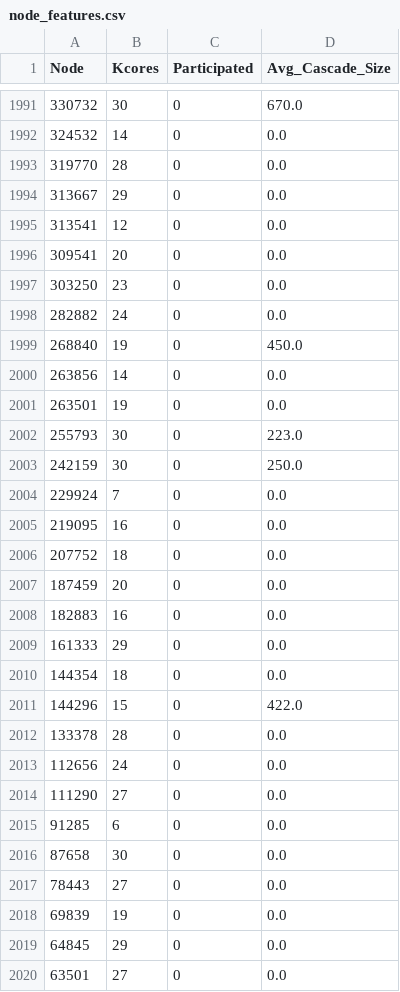
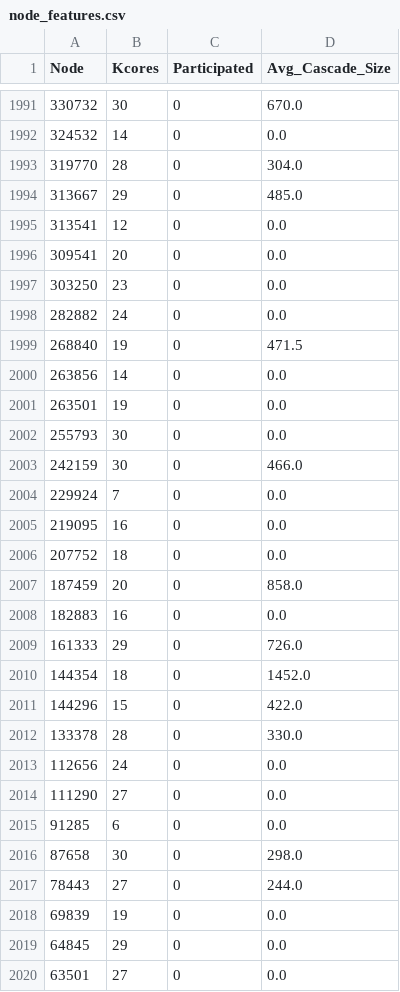
Before and after one commit to Skoyntoyflis/IMINFECTOR, a CSV file: Data/Digg/node_features.csv, drawn as a sheet; only a part is shown, gaps mark what is left out; the diff covers the shown part only.

```diff
--- a/Data/Digg/node_features.csv
+++ b/Data/Digg/node_features.csv
@@ -1992,4 +1992,4 @@ Node,Kcores,Participated,Avg_Cascade_Size
 324532,14,0,0.0
-319770,28,0,0.0
-313667,29,0,0.0
+319770,28,0,304.0
+313667,29,0,485.0
 313541,12,0,0.0
@@ -1998,7 +1998,7 @@ Node,Kcores,Participated,Avg_Cascade_Size
 282882,24,0,0.0
-268840,19,0,450.0
+268840,19,0,471.5
 263856,14,0,0.0
 263501,19,0,0.0
-255793,30,0,223.0
-242159,30,0,250.0
+255793,30,0,0.0
+242159,30,0,466.0
 229924,7,0,0.0
@@ -2006,8 +2006,8 @@ Node,Kcores,Participated,Avg_Cascade_Size
 207752,18,0,0.0
-187459,20,0,0.0
+187459,20,0,858.0
 182883,16,0,0.0
-161333,29,0,0.0
-144354,18,0,0.0
+161333,29,0,726.0
+144354,18,0,1452.0
 144296,15,0,422.0
-133378,28,0,0.0
+133378,28,0,330.0
 112656,24,0,0.0
@@ -2015,4 +2015,4 @@ Node,Kcores,Participated,Avg_Cascade_Size
 91285,6,0,0.0
-87658,30,0,0.0
-78443,27,0,0.0
+87658,30,0,298.0
+78443,27,0,244.0
 69839,19,0,0.0
```
Also changed, not shown: 95 edited cells elsewhere in this file, 17 other files.
